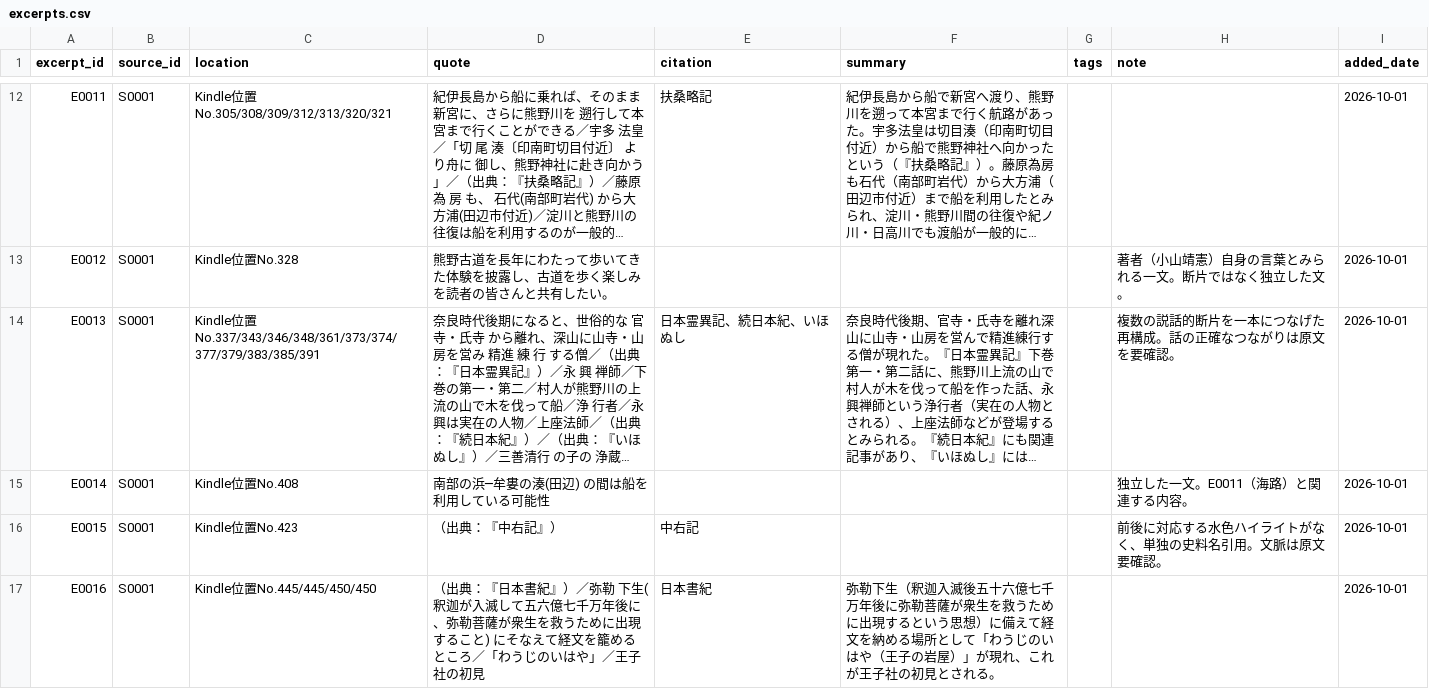
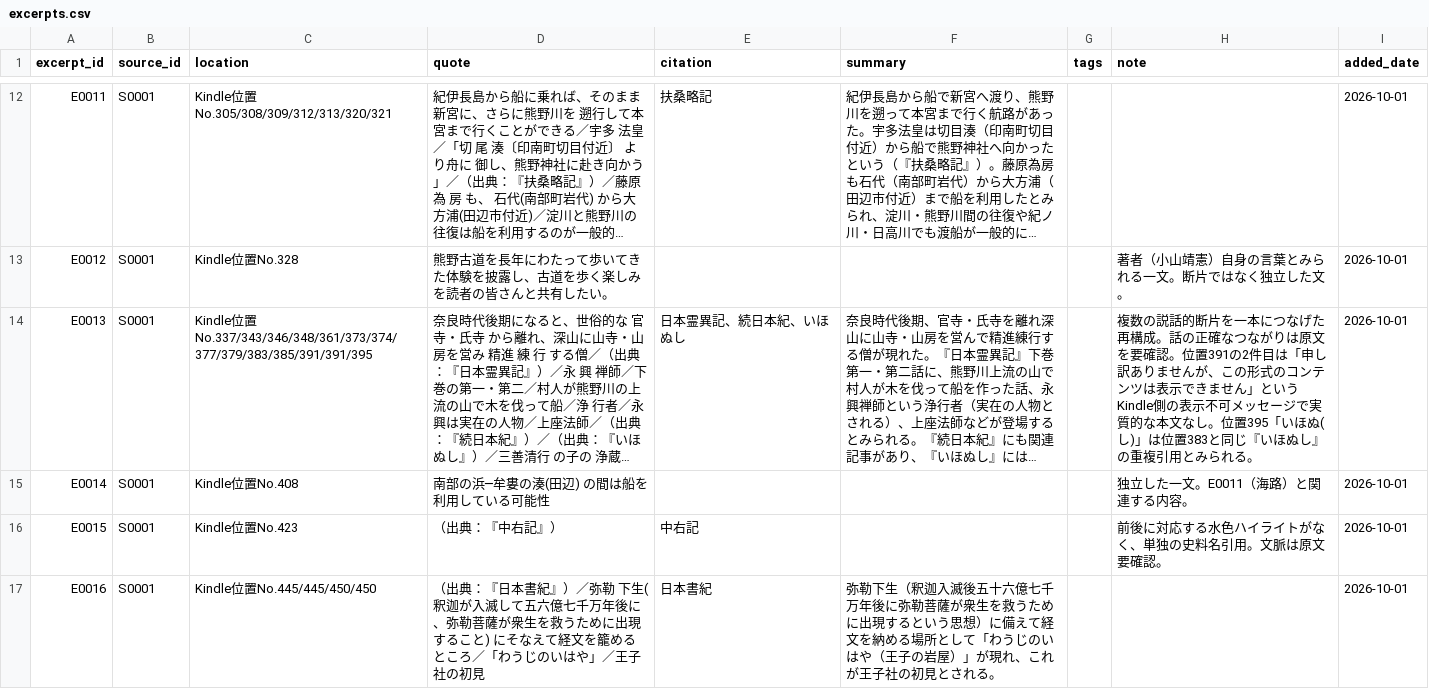
Before and after one commit to TetsuGH/iroiro, a CSV file: kumano-kodo-db/excerpts.csv, drawn as a sheet; only a part is shown, gaps mark what is left out; long unchanged cells end in …; the diff covers the shown part only; the diff names each change by its address in the sheet, - before the commit and + after, or states it on an @@ line.

```diff
--- a/kumano-kodo-db/excerpts.csv
+++ b/kumano-kodo-db/excerpts.csv
-C14 (location): …位置No.337/343/346/348/361/373/374/377/379/383/385/391
+C14 (location): …位置No.337/343/346/348/361/373/374/377/379/383/385/391/391/395
-H14 (note): …要確認。
+H14 (note): …要確認。位置391の2件目は「申し訳ありませんが、この形式のコンテンツは表示できません」というKindle側の表示不可メッセージで実質的な本文なし。位置395「いほぬ(し)」は位置383と同じ『いほぬし』の重複引用とみられる。
```
Also changed, not shown: 2 edited cells elsewhere in this file.
